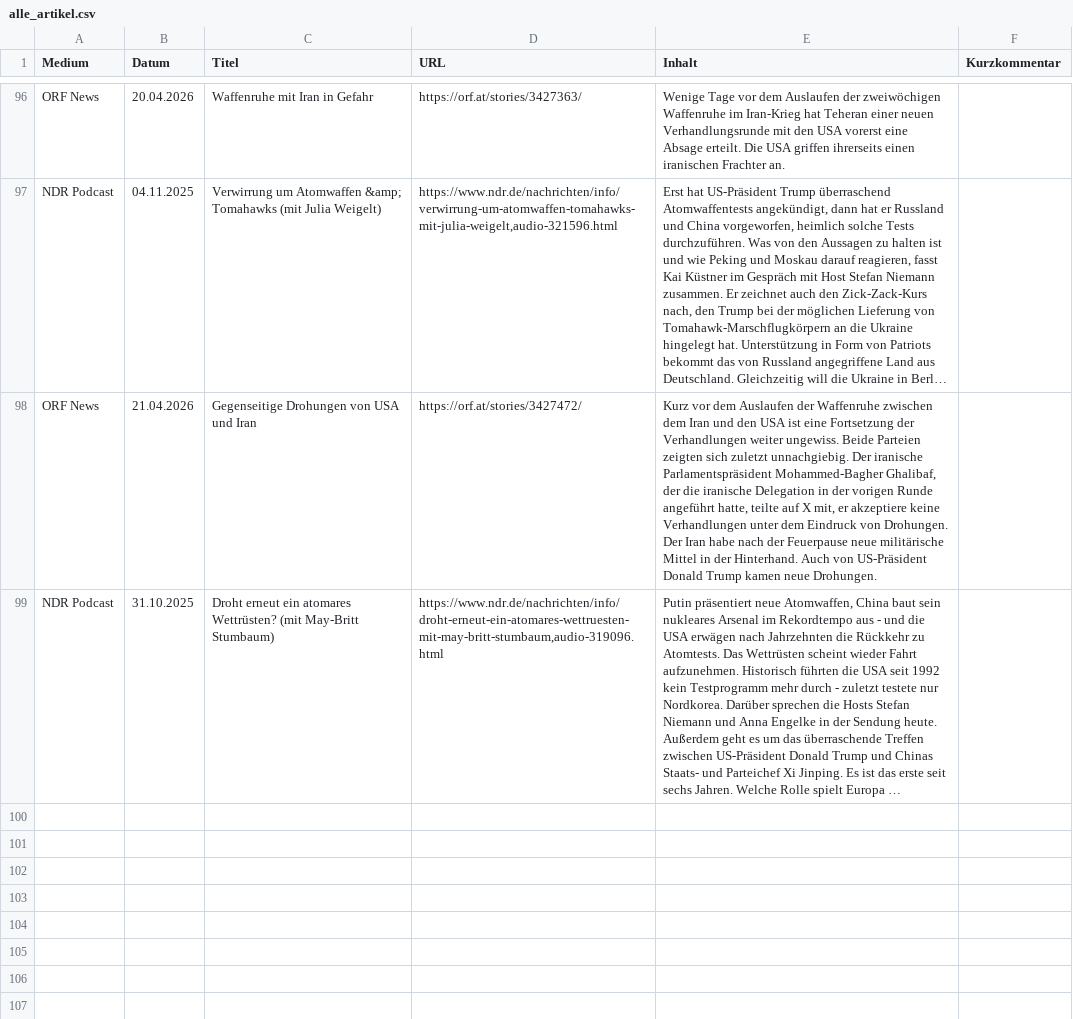
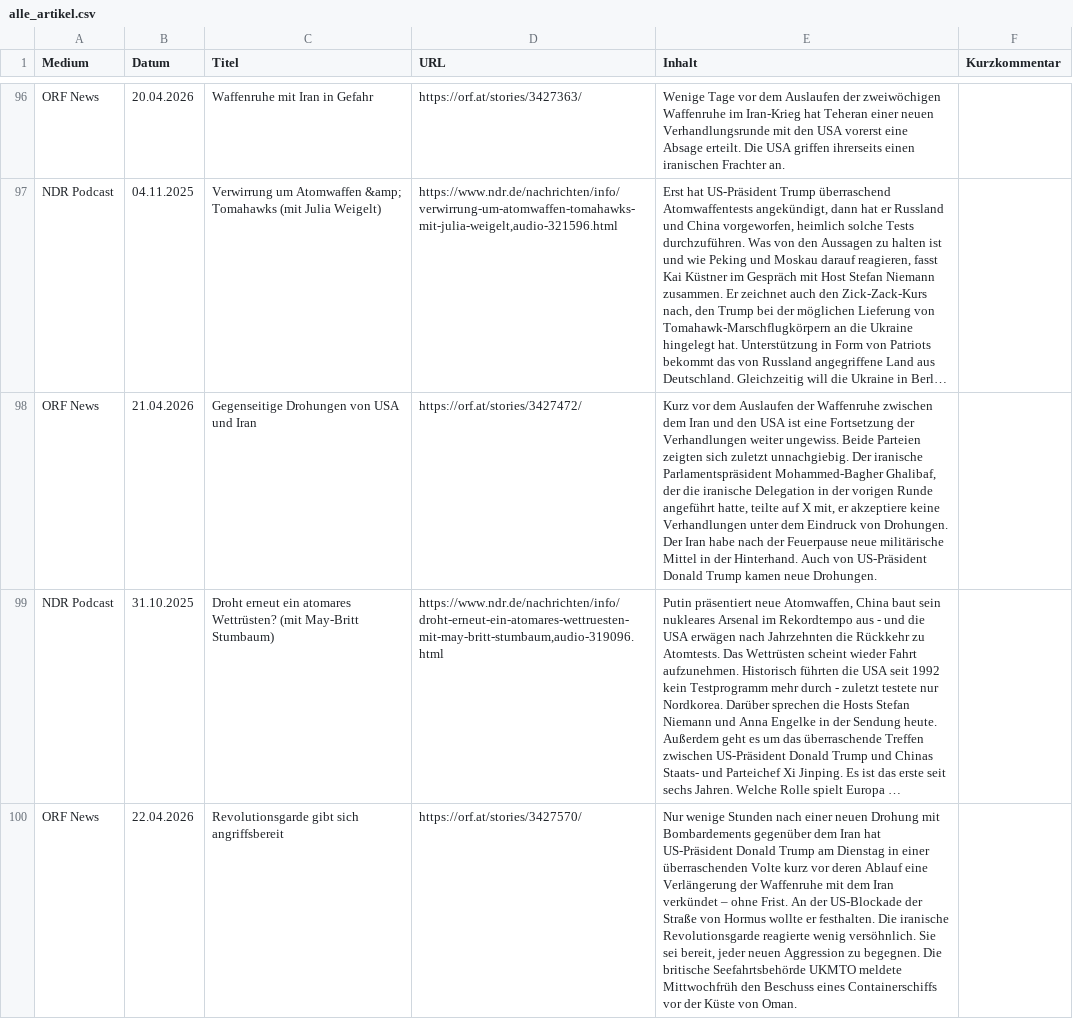
Before and after one commit to mp3skater/GermanHW, a CSV file: alle_artikel.csv, drawn as a sheet; only a part is shown, gaps mark what is left out; long unchanged cells end in …; the diff covers the shown part only; the diff names each change by its address in the sheet, - before the commit and + after, or states it on an @@ line.

```diff
--- a/alle_artikel.csv
+++ b/alle_artikel.csv
+row 100: ORF News | 22.04.2026 | Revolutionsgarde gibt sich angriffsbereit | https://orf.at/stories/3427570/ | Nur wenige Stunden nach einer neuen Drohung mit Bombardements gegenüber dem Iran hat US-Präsident Donald Trump am Dienstag in einer überraschenden Volte kurz vor deren Ablauf eine Verlängerung der Waffenruhe mit dem Iran verkündet – ohne Frist. An der US-Blockade der Straße von Hormus wollte er festhalten. Die iranische Revolutionsgarde reagierte wenig versöhnlich. Sie sei bereit, jeder neuen Aggression zu begegnen. Die britische Seefahrtsbehörde UKMTO meldete Mittwochfrüh den Beschuss eines Containerschiffs vor der Küste von Oman.
```
Also changed, not shown: 1 added row elsewhere in this file.
